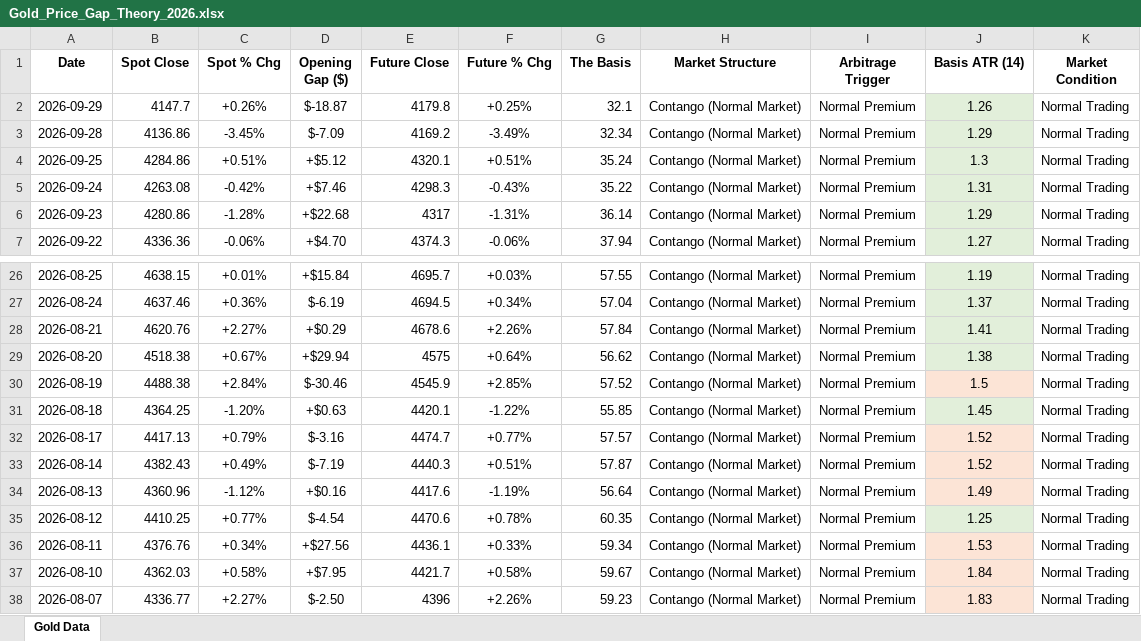
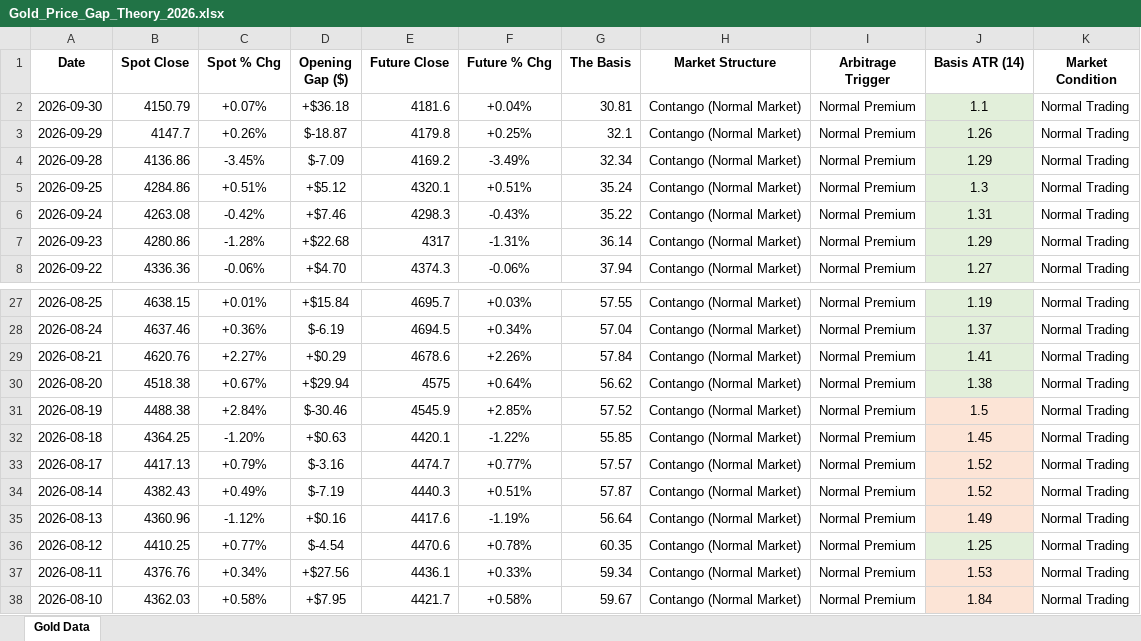
Before and after one commit to Jamesssurfer/SpotVsFutureGold, an Excel workbook: Gold_Price_Gap_Theory_2026.xlsx, sheet Gold Data, drawn as a sheet; only a part is shown, gaps mark what is left out; the shorter side is filled out with more unchanged rows; values as stored, in another font and other column widths than the file's, no borders; addresses are those after the commit; the diff names each change by its address in the sheet, - before the commit and + after, or states it on an @@ line.

Commit message:
Automated Web Log Sync: 2026-10-02 05:03

```diff
--- a/Gold_Price_Gap_Theory_2026.xlsx (sheet Gold Data)
+++ b/Gold_Price_Gap_Theory_2026.xlsx (sheet Gold Data)
+row 2: 2026-09-30 | 4150.79 | +0.07% | +$36.18 | 4181.6 | +0.04% | 30.81 | Contango (Normal Market) | Normal Premium | 1.1 | Normal Trading
-J32 fill: #E2EFDA
+J32 fill: #FCE4D6
```
